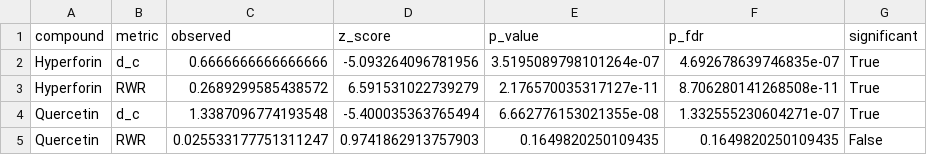
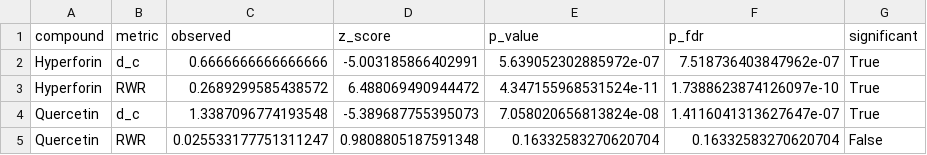
Before and after one commit to antonybevan/h-perforatum-network-tox, a CSV file: results/final_statistics_700.csv, drawn as a sheet.

```diff
--- a/results/final_statistics_700.csv
+++ b/results/final_statistics_700.csv
@@ -1,5 +1,5 @@
 compound,metric,observed,z_score,p_value,p_fdr,significant
-Hyperforin,d_c,0.6666666666666666,-5.093264096781956,3.5195089798101264e-07,4.692678639746835e-07,True
-Hyperforin,RWR,0.2689299585438572,6.591531022739279,2.176570035317127e-11,8.706280141268508e-11,True
-Quercetin,d_c,1.3387096774193548,-5.400035363765494,6.662776153021355e-08,1.332555230604271e-07,True
-Quercetin,RWR,0.025533177751311247,0.9741862913757903,0.1649820250109435,0.1649820250109435,False
+Hyperforin,d_c,0.6666666666666666,-5.003185866402991,5.639052302885972e-07,7.518736403847962e-07,True
+Hyperforin,RWR,0.2689299585438572,6.488069490944472,4.347155968531524e-11,1.7388623874126097e-10,True
+Quercetin,d_c,1.3387096774193548,-5.389687755395073,7.058020656813824e-08,1.4116041313627647e-07,True
+Quercetin,RWR,0.025533177751311247,0.9808805187591348,0.16332583270620704,0.16332583270620704,False
```
Also changed, not shown: results/bootstrap_sensitivity.csv, results/final_statistics.csv, 1 other file.
